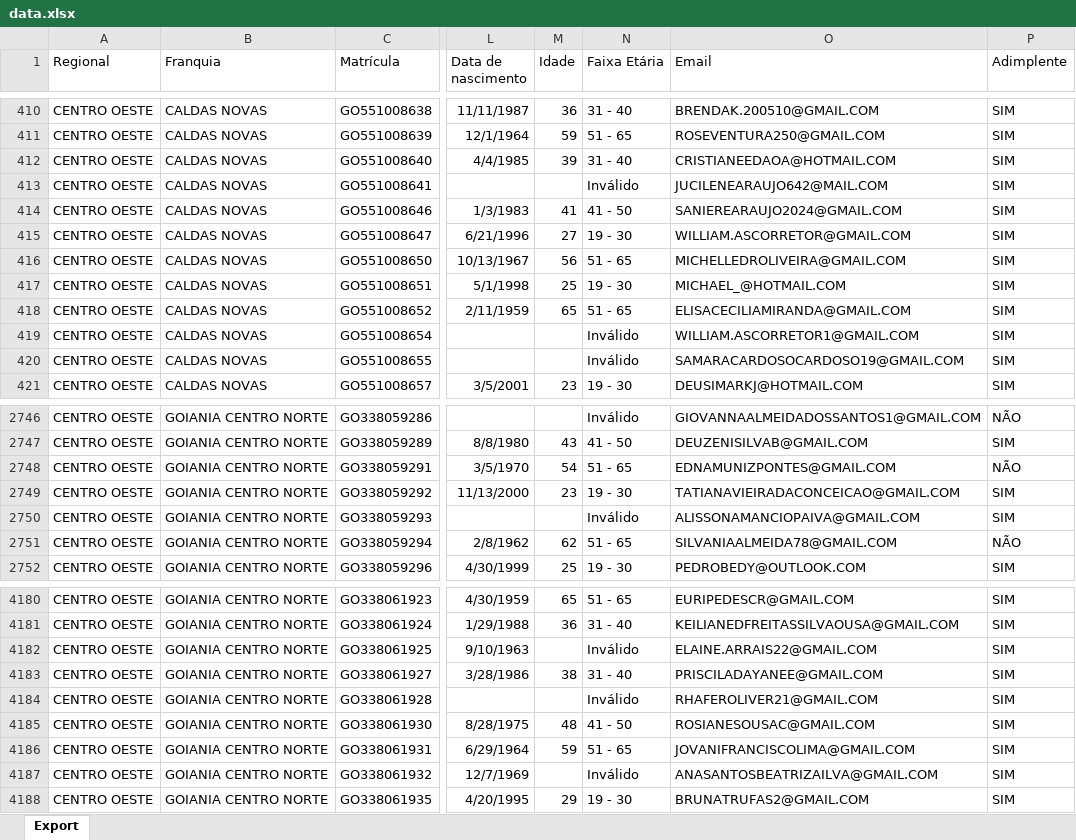
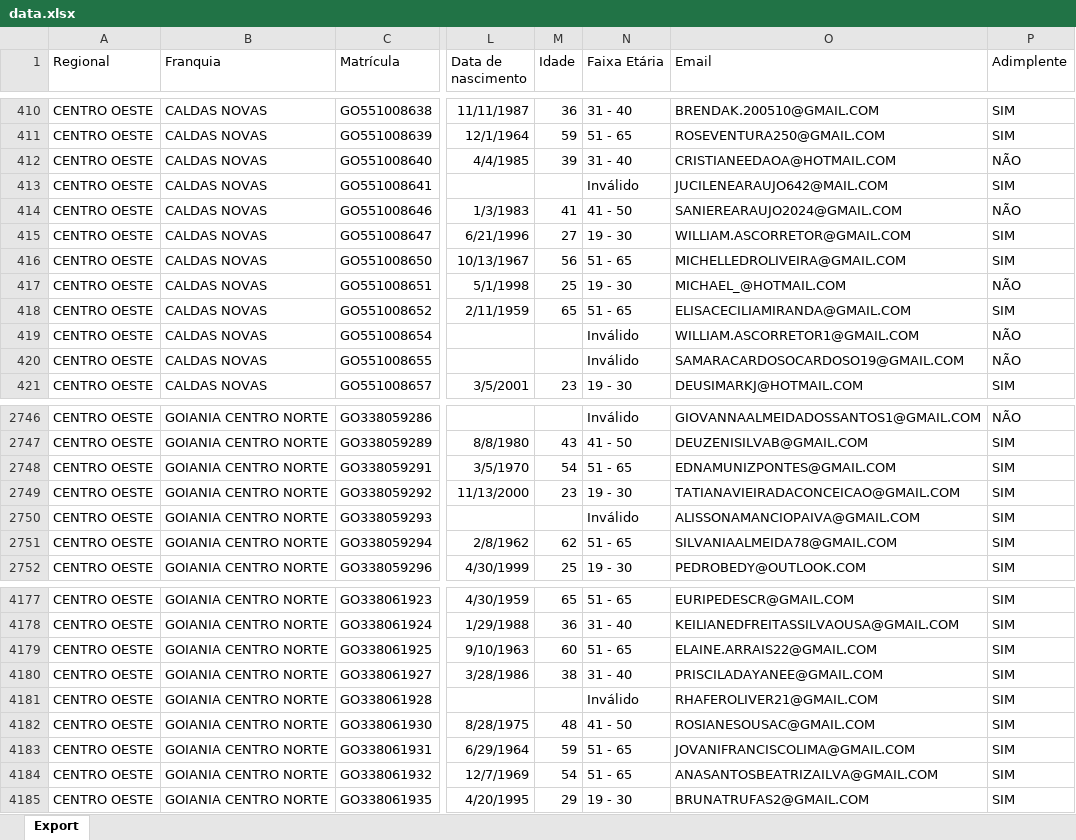
Before and after one commit to CentraldeControle/CDT, an Excel workbook: data.xlsx, sheet Export, drawn as a sheet; only a part is shown, gaps mark what is left out; values as stored, in another font and other column widths than the file's, no borders; addresses are those after the commit; the diff covers the shown part only; the diff names each change by its address in the sheet, - before the commit and + after, or states it on an @@ line.

```diff
--- a/data.xlsx (sheet Export)
+++ b/data.xlsx (sheet Export)
-P412 (Adimplente): SIM
+P412 (Adimplente): NÃO
-P414 (Adimplente): SIM
+P414 (Adimplente): NÃO
-P417 (Adimplente): SIM
+P417 (Adimplente): NÃO
-P419:P420 (Adimplente): SIM
+P419:P420 (Adimplente): NÃO
-P2748 (Adimplente): NÃO
+P2748 (Adimplente): SIM
-P2751 (Adimplente): NÃO
+P2751 (Adimplente): SIM
-M4179 (Idade): (empty)
+M4179 (Idade): 60
-N4179 (Faixa Etária): Inválido
+N4179 (Faixa Etária): 51 - 65
-M4184 (Idade): (empty)
+M4184 (Idade): 54
-N4184 (Faixa Etária): Inválido
+N4184 (Faixa Etária): 51 - 65
```
Also changed, not shown: 5 added rows, 4 removed rows and 56 edited cells elsewhere in this sheet.
